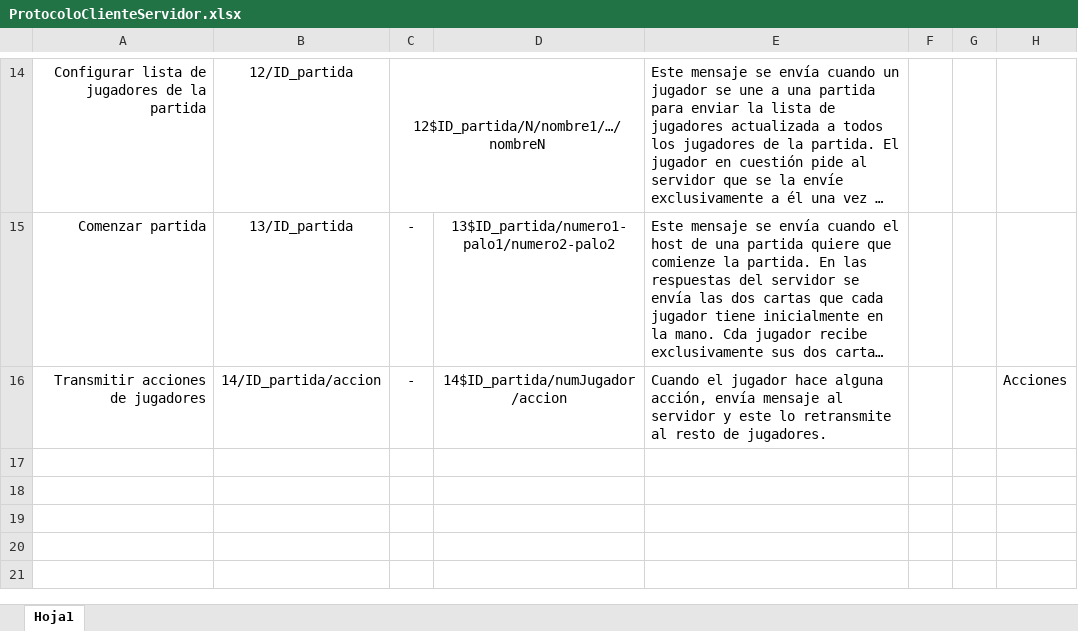
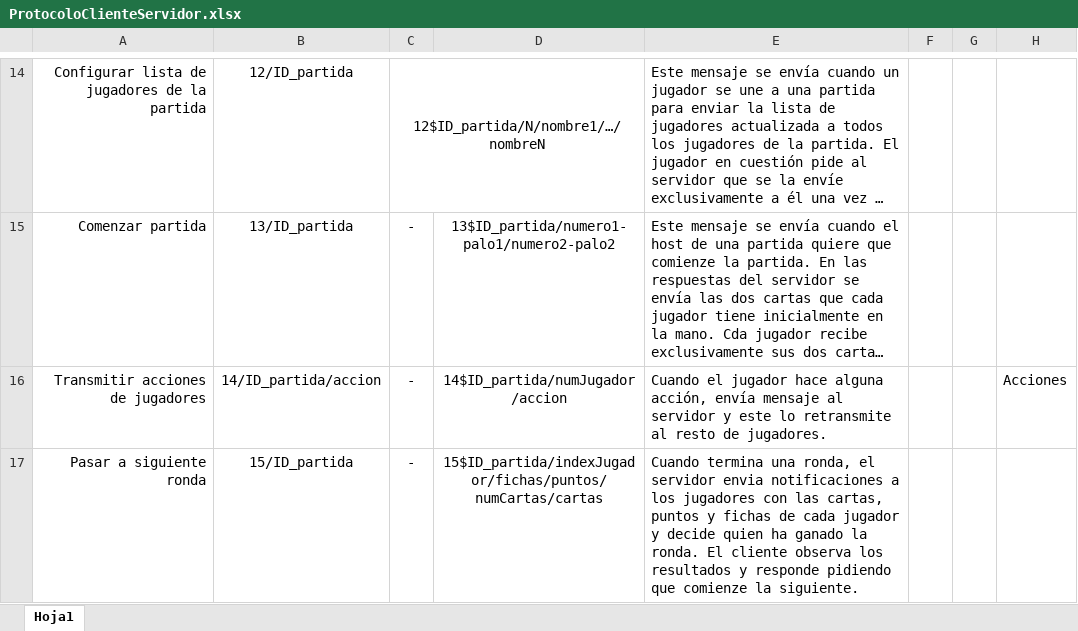
Before and after one commit to arnauesteban/SO_Project, an Excel workbook: ProtocoloClienteServidor.xlsx, sheet Hoja1, drawn as a sheet; only a part is shown, gaps mark what is left out; long unchanged cells end in …; values as stored, in another font and other column widths than the file's, no borders; the diff names each change by its address in the sheet, - before the commit and + after, or states it on an @@ line.

Commit message:
Juego implementado, falta terminar partida

```diff
--- a/ProtocoloClienteServidor.xlsx (sheet Hoja1)
+++ b/ProtocoloClienteServidor.xlsx (sheet Hoja1)
+row 17: Pasar a siguiente ronda | 15/ID_partida | - | 15$ID_partida/indexJugador/fichas/puntos/numCartas/cartas | Cuando termina una ronda, el servidor envia notificaciones a los jugadores con las cartas, puntos y fichas de cada jugador y decide quien ha ganado la ronda. El cliente observa los resultados y responde pidiendo que comienze la siguiente.
```
Also changed, not shown: 3 other files.
